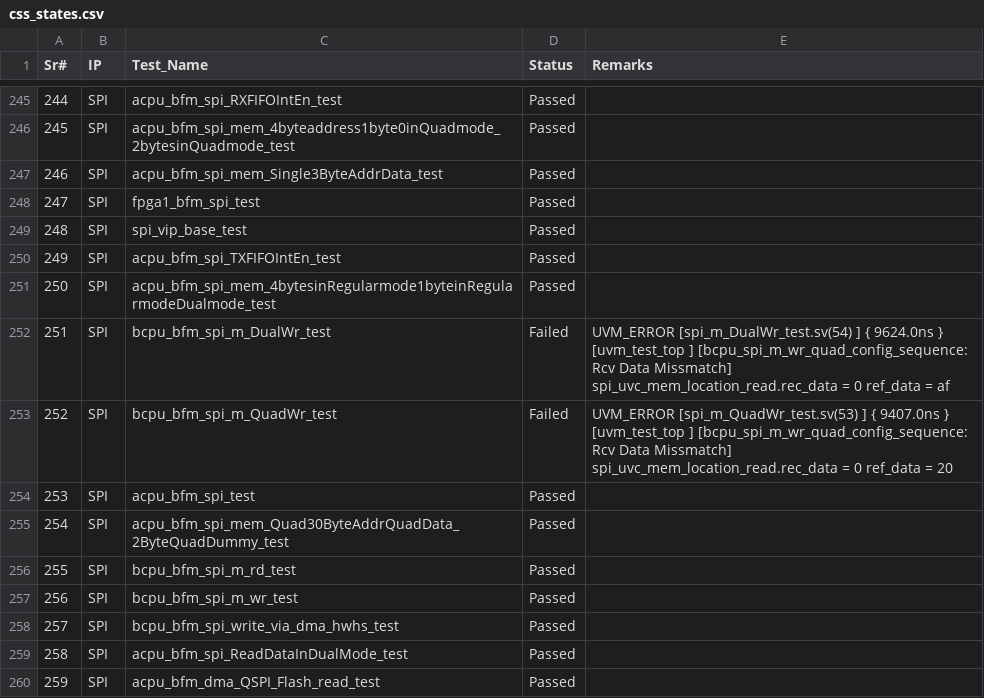
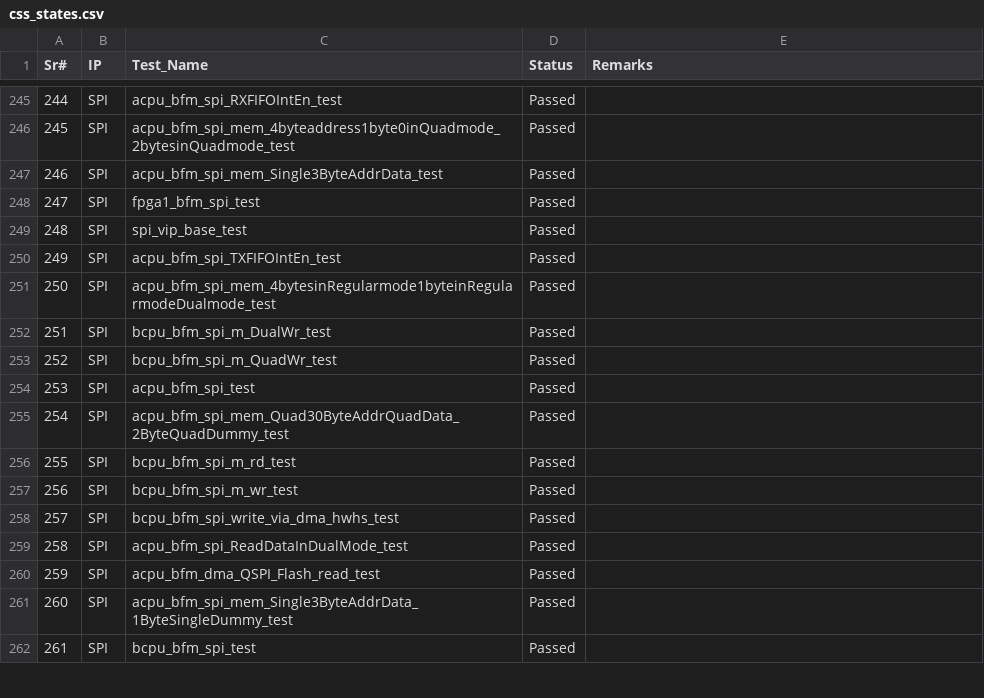
Before and after one commit to mahmoodulhassan-rs/dash_baord, a CSV file: css_states.csv, drawn as a sheet; only a part is shown, gaps mark what is left out; the shorter side is filled out with more unchanged rows.

```diff
--- a/css_states.csv
+++ b/css_states.csv
@@ -261,6 +261,4 @@ Sr#,IP,Test_Name,Status,Remarks
 250,SPI,acpu_bfm_spi_mem_4bytesinRegularmode1byteinRegularmodeDualmode_test,Passed,
-251,SPI,bcpu_bfm_spi_m_DualWr_test,Failed,"UVM_ERROR [spi_m_DualWr_test.sv(54) ] { 9624.0ns } [uvm_test_top                  ] [bcpu_spi_m_wr_quad_config_sequence: Rcv Data Missmatch] spi_uvc_mem_location_read.rec_data =  0 ref_data = af
-"
-252,SPI,bcpu_bfm_spi_m_QuadWr_test,Failed,"UVM_ERROR [spi_m_QuadWr_test.sv(53) ] { 9407.0ns } [uvm_test_top                  ] [bcpu_spi_m_wr_quad_config_sequence: Rcv Data Missmatch] spi_uvc_mem_location_read.rec_data =  0 ref_data = 20
-"
+251,SPI,bcpu_bfm_spi_m_DualWr_test,Passed,
+252,SPI,bcpu_bfm_spi_m_QuadWr_test,Passed,
 253,SPI,acpu_bfm_spi_test,Passed,
```
Also changed, not shown: 3 other files.
